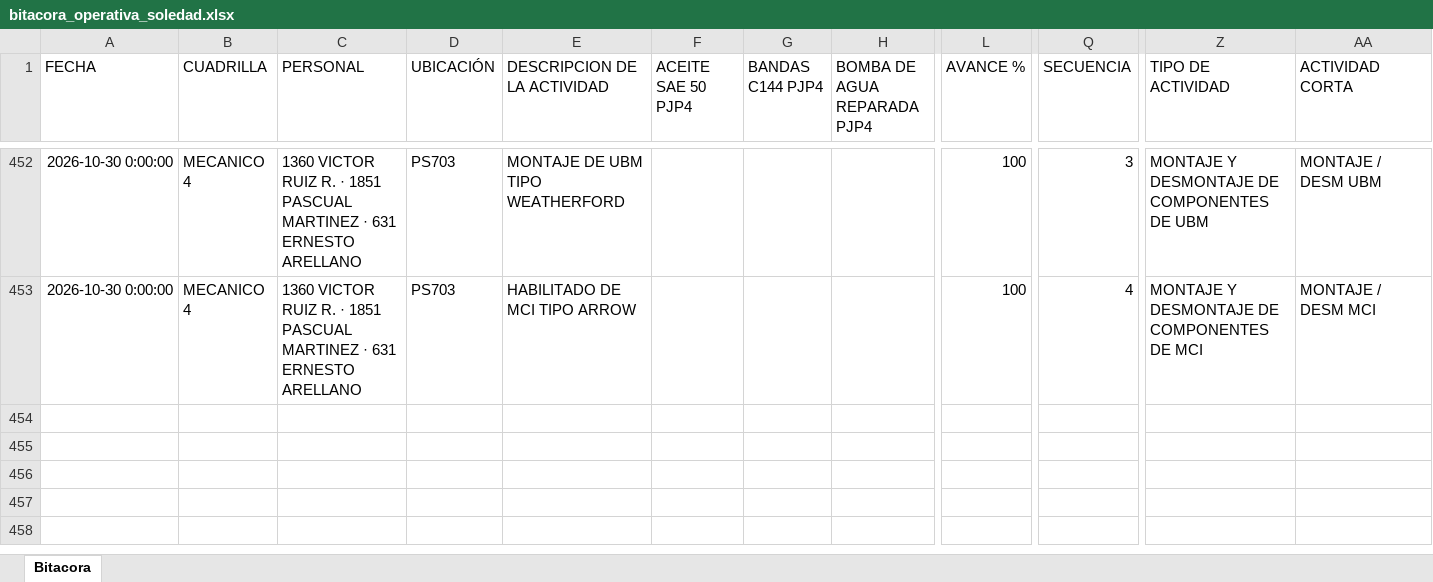
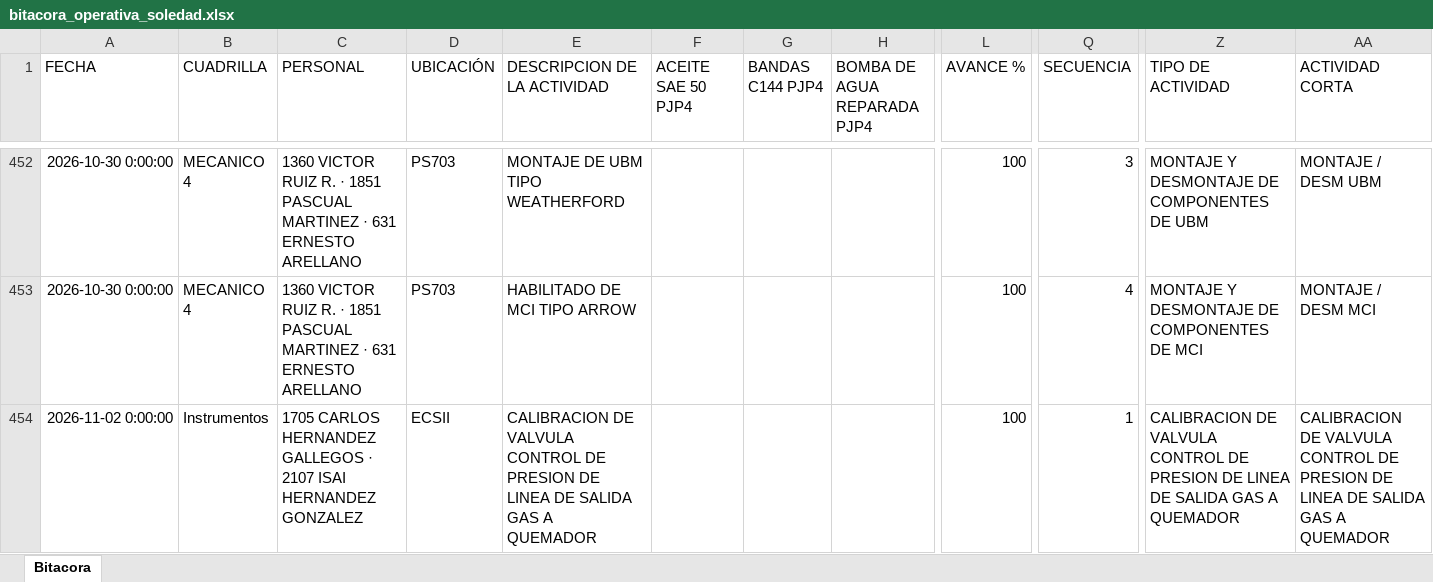
Before and after one commit to Hectorisaac-cloud/soledad-app, an Excel workbook: database/bitacora_operativa_soledad.xlsx, sheet Bitacora, drawn as a sheet; only a part is shown, gaps mark what is left out; values as stored, in another font and other column widths than the file's, no borders; rows hold the shown columns only; the diff names each change by its address in the sheet, - before the commit and + after, or states it on an @@ line.

Commit message:
Respaldo operativo Soledad
Registro de actividad en bitácora. Registros: 453.

```diff
--- a/database/bitacora_operativa_soledad.xlsx (sheet Bitacora)
+++ b/database/bitacora_operativa_soledad.xlsx (sheet Bitacora)
+row 454: 2026-11-02 0:00:00 | Instrumentos | 1705 CARLOS HERNANDEZ GALLEGOS · 2107 ISAI HERNANDEZ GONZALEZ | ECSII | CALIBRACION DE VALVULA CONTROL DE PRESION DE LINEA DE SALIDA GAS A QUEMADOR |  |  |  | 100 | 1 | CALIBRACION DE VALVULA CONTROL DE PRESION DE LINEA DE SALIDA GAS A QUEMADOR | CALIBRACION DE VALVULA CONTROL DE PRESION DE LINEA DE SALIDA GAS A QUEMADOR
```
